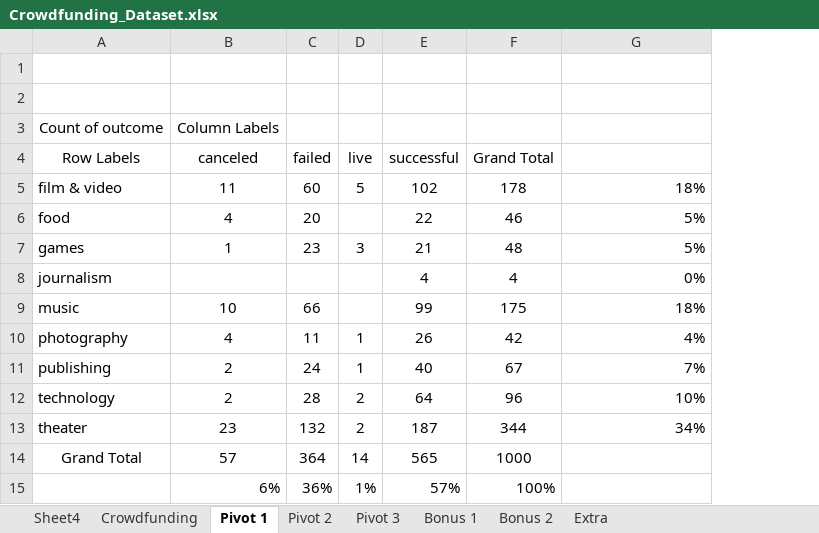
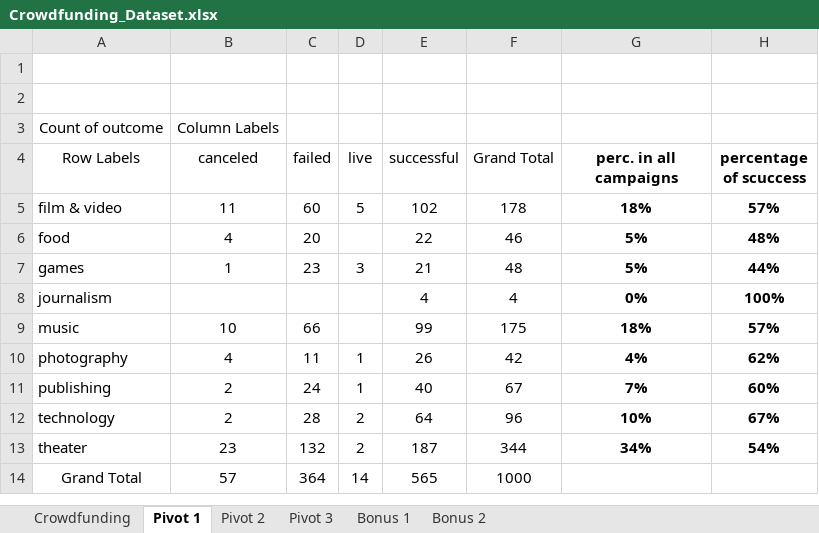
Before and after one commit to IlkayAtes11/Excel_Challenge, an Excel workbook: Crowdfunding_Dataset.xlsx, sheet Pivot 1, drawn as a sheet; values as stored, in another font and other column widths than the file's, no borders; charts and pictures not drawn; removed rows and columns are numbered as before the commit, all else as after; the diff names each change by its address in the sheet, - before the commit and + after, or states it on an @@ line.

```diff
--- a/Crowdfunding_Dataset.xlsx (sheet Pivot 1)
+++ b/Crowdfunding_Dataset.xlsx (sheet Pivot 1)
-sheet tab: Sheet4
-sheet tab: Extra
+column H (percentage of scuccess), rows 5-13: 57% | 48% | 44% | 100% | 57% | 62% | 60% | 67% | 54%
-G4: (empty)
+G4: perc. in all campaigns
@@ G5:G13 bold: off → on, alignment: right → center @@
-row 15:  | 6% | 36% | 1% | 57% | 100%
```
Also changed, not shown: sheet Crowdfunding, sheet Pivot 2, charts or pictures, 1 other file.
